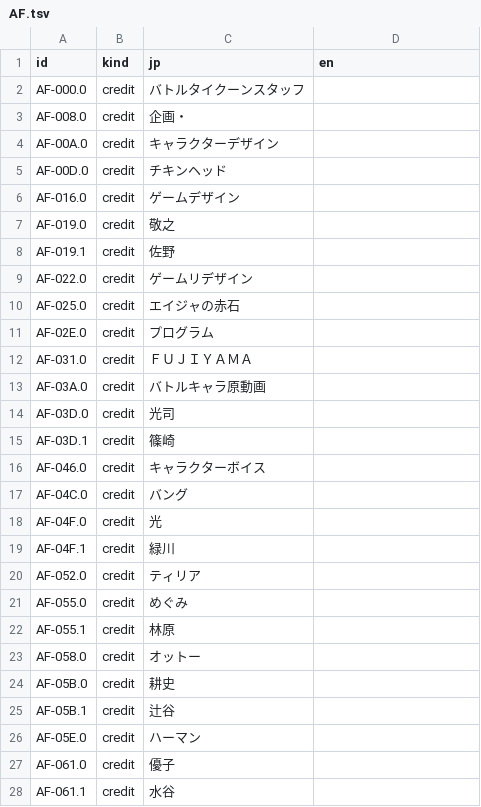
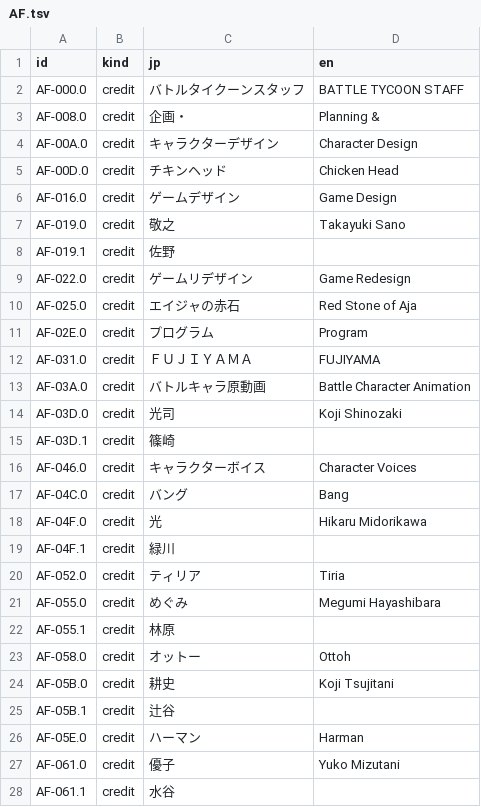
Before and after one commit to minhnhattonthat/battle-tycoon-flash-hiders-sfx-en, a TSV file: script/AF.tsv, drawn as a sheet; only a part is shown; the diff covers the shown part only.

```diff
--- a/script/AF.tsv
+++ b/script/AF.tsv
@@ -1,7 +1,7 @@
 id	kind	jp	en
-AF-000.0	credit	　　　バトルタイクーンスタッフ	
-AF-008.0	credit	　　　　　企画・	
-AF-00A.0	credit	　　　　　キャラクターデザイン	
-AF-00D.0	credit	　　　　　　　　　チキンヘッド	
-AF-016.0	credit	　　　　　ゲームデザイン	
-AF-019.0	credit	　　　　　　　　　　　　　敬之	
+AF-000.0	credit	　　　バトルタイクーンスタッフ	　　　BATTLE TYCOON STAFF
+AF-008.0	credit	　　　　　企画・	　　　　　 Planning &
+AF-00A.0	credit	　　　　　キャラクターデザイン	　　　　Character Design
+AF-00D.0	credit	　　　　　　　　　チキンヘッド	　　　　　Chicken Head
+AF-016.0	credit	　　　　　ゲームデザイン	　　　　　Game Design
+AF-019.0	credit	　　　　　　　　　　　　　敬之	　　　　 Takayuki Sano
@@ -9,6 +9,6 @@ AF-019.1	credit	　　　　　　　　　　佐野
-AF-022.0	credit	　　　　　ゲームリデザイン	
-AF-025.0	credit	　　　　　　　　エイジャの赤石	
-AF-02E.0	credit	　　　　　プログラム	
-AF-031.0	credit	　　　　　　　ＦＵＪＩＹＡＭＡ	
-AF-03A.0	credit	　　　　　バトルキャラ原動画	
-AF-03D.0	credit	　　　　　　　　　　　　　光司	
+AF-022.0	credit	　　　　　ゲームリデザイン	　　　　 Game Redesign
+AF-025.0	credit	　　　　　　　　エイジャの赤石	　　　　Red Stone of Aja
+AF-02E.0	credit	　　　　　プログラム	　　　　　　Program
+AF-031.0	credit	　　　　　　　ＦＵＪＩＹＡＭＡ	　　　　　　FUJIYAMA
+AF-03A.0	credit	　　　　　バトルキャラ原動画	　 Battle Character Animation
+AF-03D.0	credit	　　　　　　　　　　　　　光司	　　　　 Koji Shinozaki
@@ -16,3 +16,3 @@ AF-03D.1	credit	　　　　　　　　　　篠崎
-AF-046.0	credit	　　　　　キャラクターボイス	
-AF-04C.0	credit	　　　　　バング	
-AF-04F.0	credit	　　　　　　　　　　　　　　光	
+AF-046.0	credit	　　　　　キャラクターボイス	　　　　Character Voices
+AF-04C.0	credit	　　　　　バング	　　　　　　　Bang
+AF-04F.0	credit	　　　　　　　　　　　　　　光	　　　 Hikaru Midorikawa
@@ -20,2 +20,2 @@ AF-04F.1	credit	　　　　　　　　　　　緑川
-AF-052.0	credit	　　　　　ティリア	
-AF-055.0	credit	　　　　　　　　　　　　めぐみ	
+AF-052.0	credit	　　　　　ティリア	　　　　　　 Tiria
+AF-055.0	credit	　　　　　　　　　　　　めぐみ	　　　 Megumi Hayashibara
@@ -23,2 +23,2 @@ AF-055.1	credit	　　　　　　　　　林原
-AF-058.0	credit	　　　　　オットー	
-AF-05B.0	credit	　　　　　　　　　　　　　耕史	
+AF-058.0	credit	　　　　　オットー	　　　　　　 Ottoh
+AF-05B.0	credit	　　　　　　　　　　　　　耕史	　　　　 Koji Tsujitani
@@ -26,2 +26,2 @@ AF-05B.1	credit	　　　　　　　　　　辻谷
-AF-05E.0	credit	　　　　　ハーマン	
-AF-061.0	credit	　　　　　　　　　　　　　優子	
+AF-05E.0	credit	　　　　　ハーマン	　　　　　　 Harman
+AF-061.0	credit	　　　　　　　　　　　　　優子	　　　　 Yuko Mizutani
```
Also changed, not shown: 56 edited cells elsewhere in this file, script/9D.tsv, script/9E.tsv, 21 other files.
